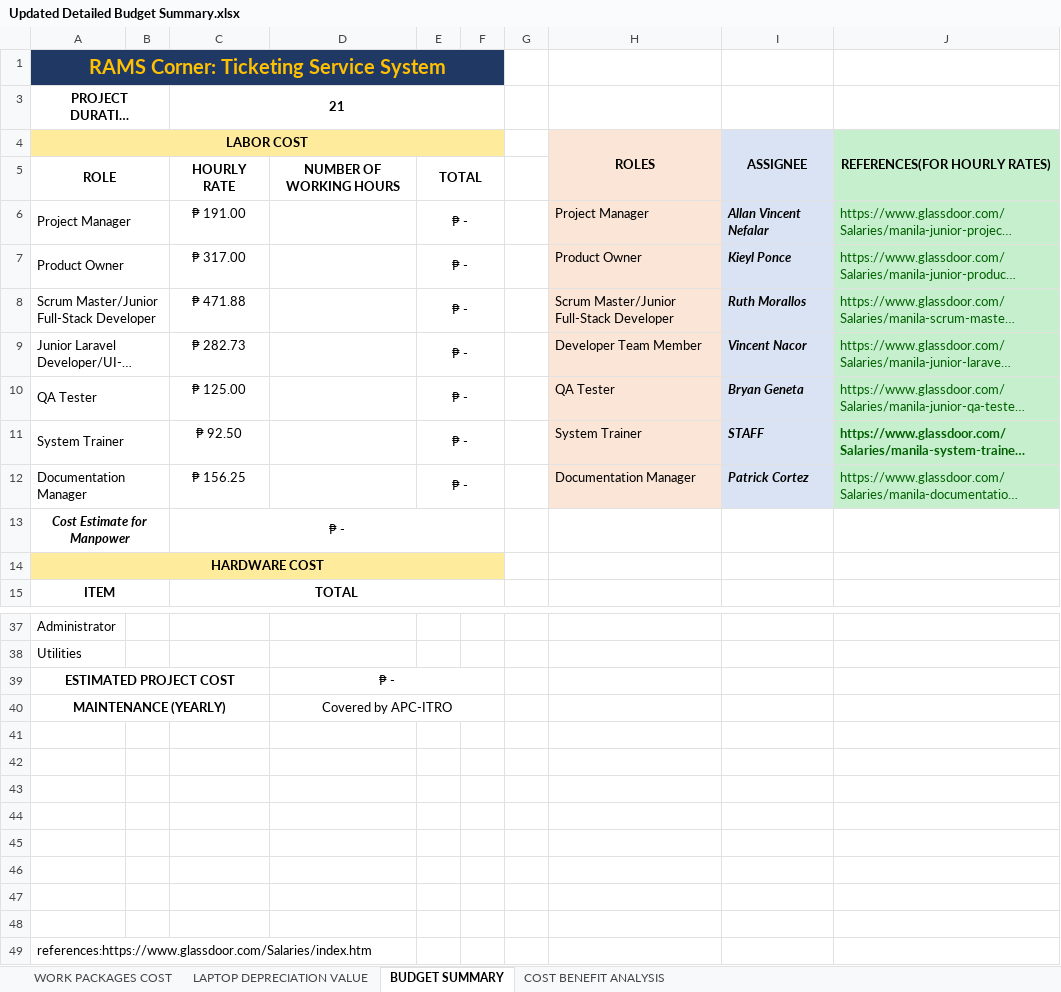
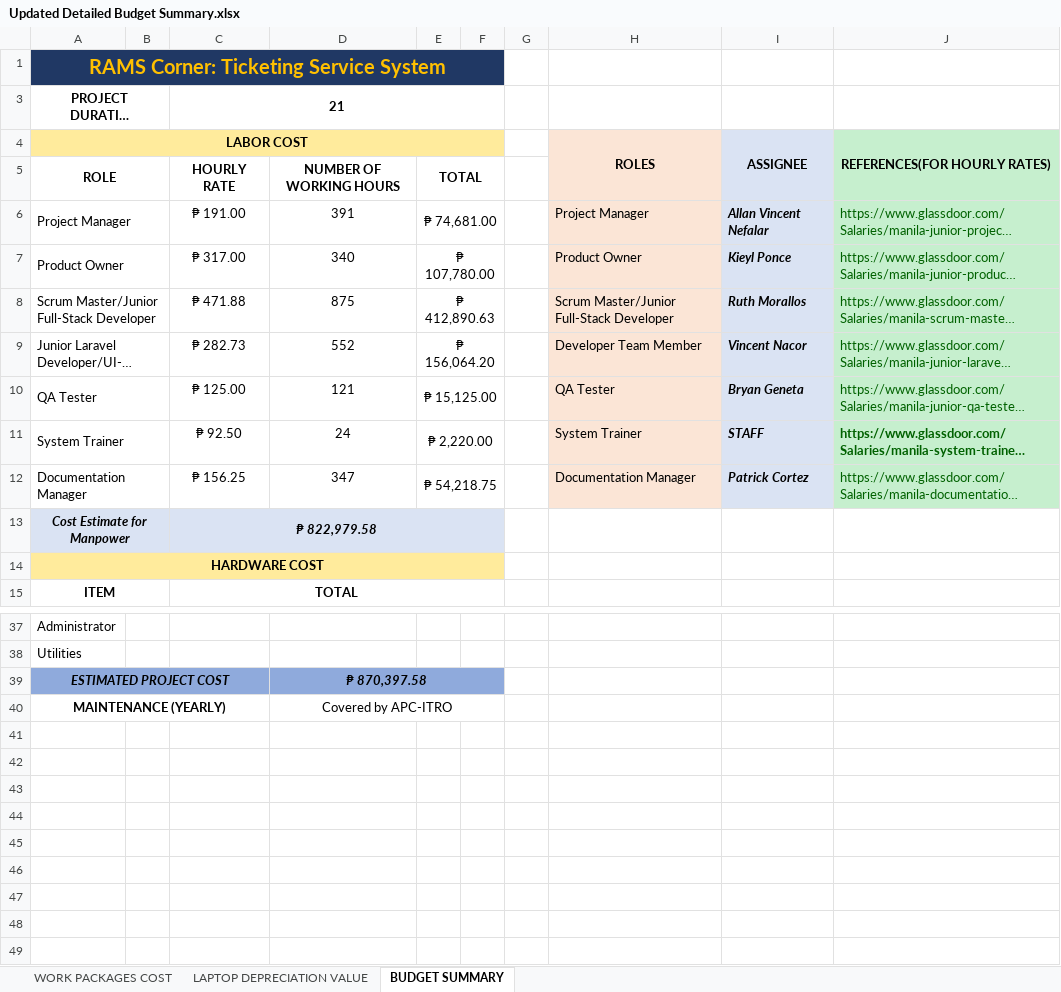
Before and after one commit to apcjlquesada/APC_2022_2023_T3_PROJMAN_MI201_MI203_G04_Nacor_Industries, an Excel workbook: documentation/projman/Week 8 - 11/Updated Detailed Budget Summary.xlsx, sheet BUDGET SUMMARY, drawn as a sheet; only a part is shown, gaps mark what is left out; long unchanged cells end in …; values as stored, in another font and other column widths than the file's, no borders; charts and pictures not drawn; the diff covers the shown part only; the diff names each change by its address in the sheet, - before the commit and + after, or states it on an @@ line.

Commit message:
completed budget summary and  costing

```diff
--- a/documentation/projman/Week 8 - 11/Updated Detailed Budget Summary.xlsx (sheet BUDGET SUMMARY)
+++ b/documentation/projman/Week 8 - 11/Updated Detailed Budget Summary.xlsx (sheet BUDGET SUMMARY)
-sheet tab: COST BENEFIT ANALYSIS
-D6: (empty)
+D6: 391
-E6: ₱ -
+E6: ₱ 74,681.00
-D7: (empty)
+D7: 340
-E7: ₱ -
+E7: ₱ 107,780.00
-D8: (empty)
+D8: 875
-E8: ₱ -
+E8: ₱ 412,890.63
-D9: (empty)
+D9: 552
-E9: ₱ -
+E9: ₱ 156,064.20
-D10: (empty)
+D10: 121
-E10: ₱ -
+E10: ₱ 15,125.00
-D11: (empty)
+D11: 24
-E11: ₱ -
+E11: ₱ 2,220.00
-D12: (empty)
+D12: 347
-E12: ₱ -
+E12: ₱ 54,218.75
-A13:F13 fill: none
+A13:F13 fill: #DAE3F3
-C13: ₱ -
+C13: ₱ 822,979.58
@@ C13 bold: off → on, italic: off → on @@
-A39:F39 fill: none
+A39:F39 fill: #8FAADC
-A39 italic: off
+A39 italic: on
-D39: ₱ -
+D39: ₱ 870,397.58
@@ D39 bold: off → on, italic: off → on @@
-row 41: (empty)
-row 42: (empty)
-row 43: (empty)
-row 44: (empty)
-row 45: (empty)
-row 46: (empty)
-row 47: (empty)
-row 48: (empty)
-row 49: references:https://www.glassdoor.com/Salaries/index.htm
```
Also changed, not shown: 17 edited cells elsewhere in this sheet, sheet WORK PACKAGES COST, sheet LAPTOP DEPRECIATION VALUE, formulas that keep their value.
